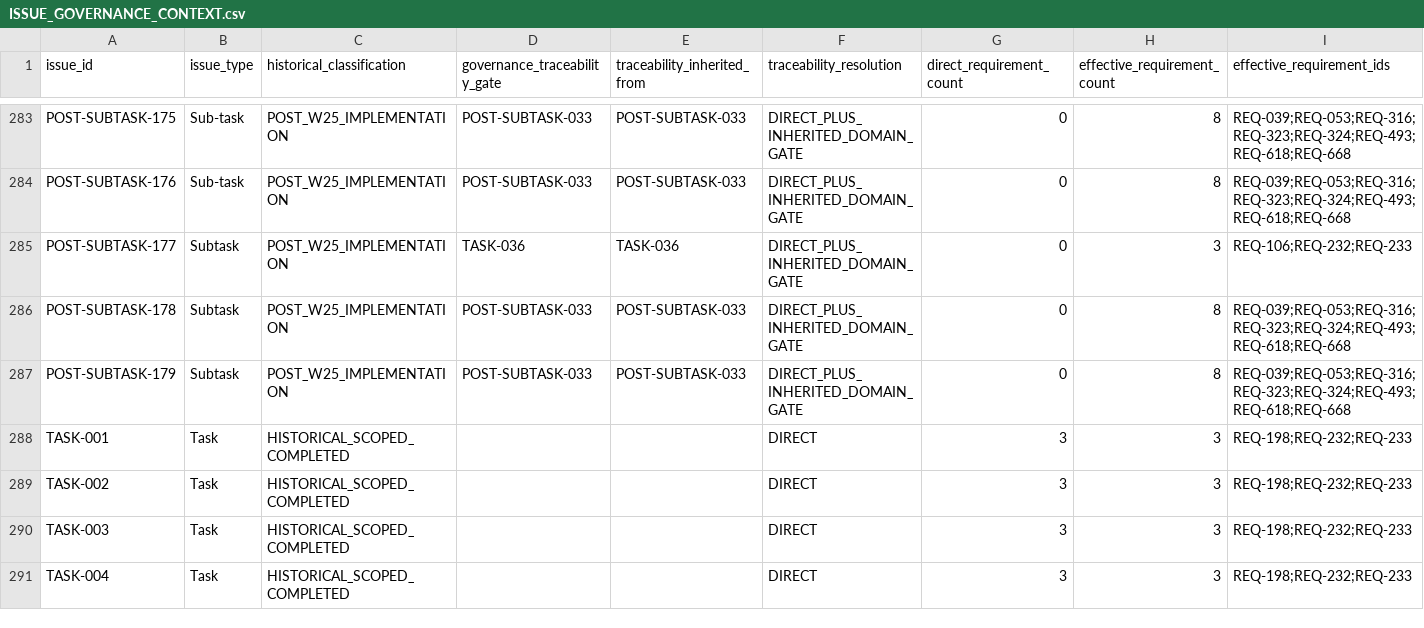
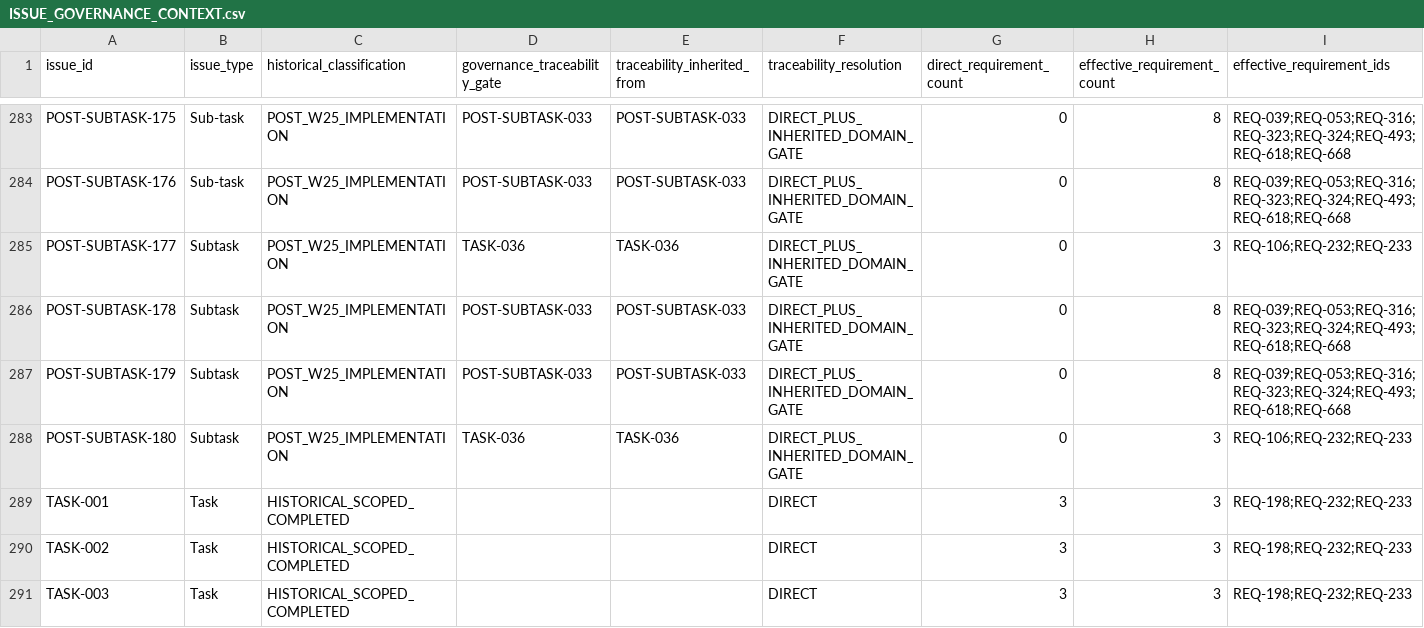
Before and after one commit to KevinSGarrett/BatteredAggieSyndrome, a CSV file: jira/index/ISSUE_GOVERNANCE_CONTEXT.csv, drawn as a sheet; only a part is shown, gaps mark what is left out; the shorter side is filled out with more unchanged rows; rows hold the shown columns only; the diff names each change by its address in the sheet, - before the commit and + after, or states it on an @@ line.

```diff
--- a/jira/index/ISSUE_GOVERNANCE_CONTEXT.csv
+++ b/jira/index/ISSUE_GOVERNANCE_CONTEXT.csv
+row 288: POST-SUBTASK-180 | Subtask | POST_W25_IMPLEMENTATION | TASK-036 | TASK-036 | DIRECT_PLUS_INHERITED_DOMAIN_GATE | 0 | 3 | REQ-106;REQ-232;REQ-233
```
Also changed, not shown: jira/import/POST_IMPORT_KEY_MAP.csv, jira/import/POST_IMPORT_KEY_MAP_TEMPLATE.csv, 40 other files.
